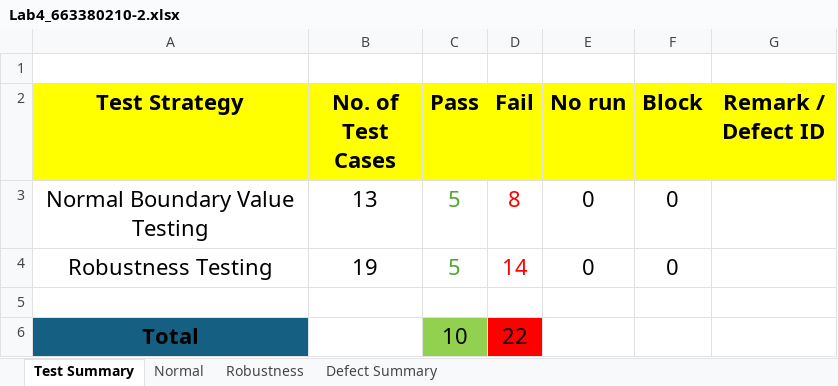
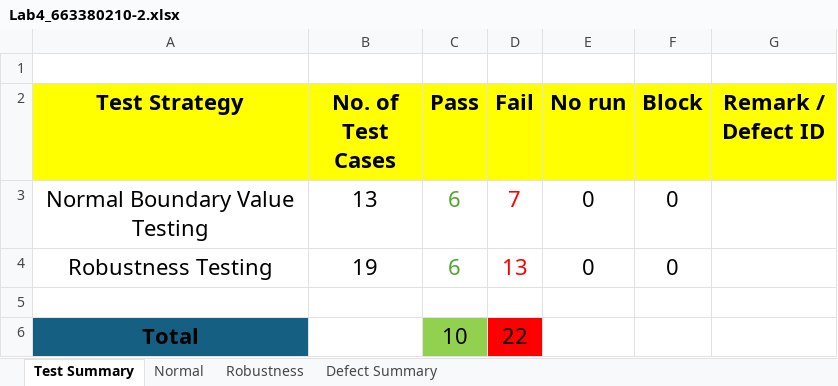
Before and after one commit to SuNKinG5/Lab-4, an Excel workbook: Lab4_663380210-2.xlsx, sheet Test Summary, drawn as a sheet; values as stored, in another font and other column widths than the file's, no borders; the diff names each change by its address in the sheet, - before the commit and + after, or states it on an @@ line.

```diff
--- a/Lab4_663380210-2.xlsx (sheet Test Summary)
+++ b/Lab4_663380210-2.xlsx (sheet Test Summary)
-C3:C4 (Pass): 5
+C3:C4 (Pass): 6
-D3 (Fail): 8
+D3 (Fail): 7
-D4 (Fail): 14
+D4 (Fail): 13
```
Also changed, not shown: sheet Robustness, sheet Normal, 7 other files.
